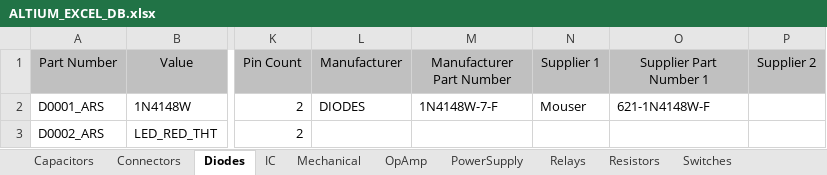
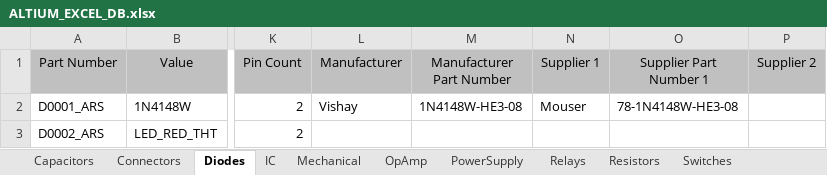
Before and after one commit to ArmandoRivero/DBAltiumExcel, an Excel workbook: ALTIUM_EXCEL_DB.xlsx, sheet Diodes, drawn as a sheet; only a part is shown, gaps mark what is left out; values as stored, in another font and other column widths than the file's, no borders; the diff names each change by its address in the sheet, - before the commit and + after, or states it on an @@ line.

```diff
--- a/ALTIUM_EXCEL_DB.xlsx (sheet Diodes)
+++ b/ALTIUM_EXCEL_DB.xlsx (sheet Diodes)
-L2 (Manufacturer): DIODES
+L2 (Manufacturer): Vishay
-M2 (Manufacturer Part Number): 1N4148W-7-F
+M2 (Manufacturer Part Number): 1N4148W-HE3-08
-O2 (Supplier Part Number 1): 621-1N4148W-F
+O2 (Supplier Part Number 1): 78-1N4148W-HE3-08
```
Also changed, not shown: sheet Capacitors, sheet Resistors, sheet Mechanical, 1 other file.
